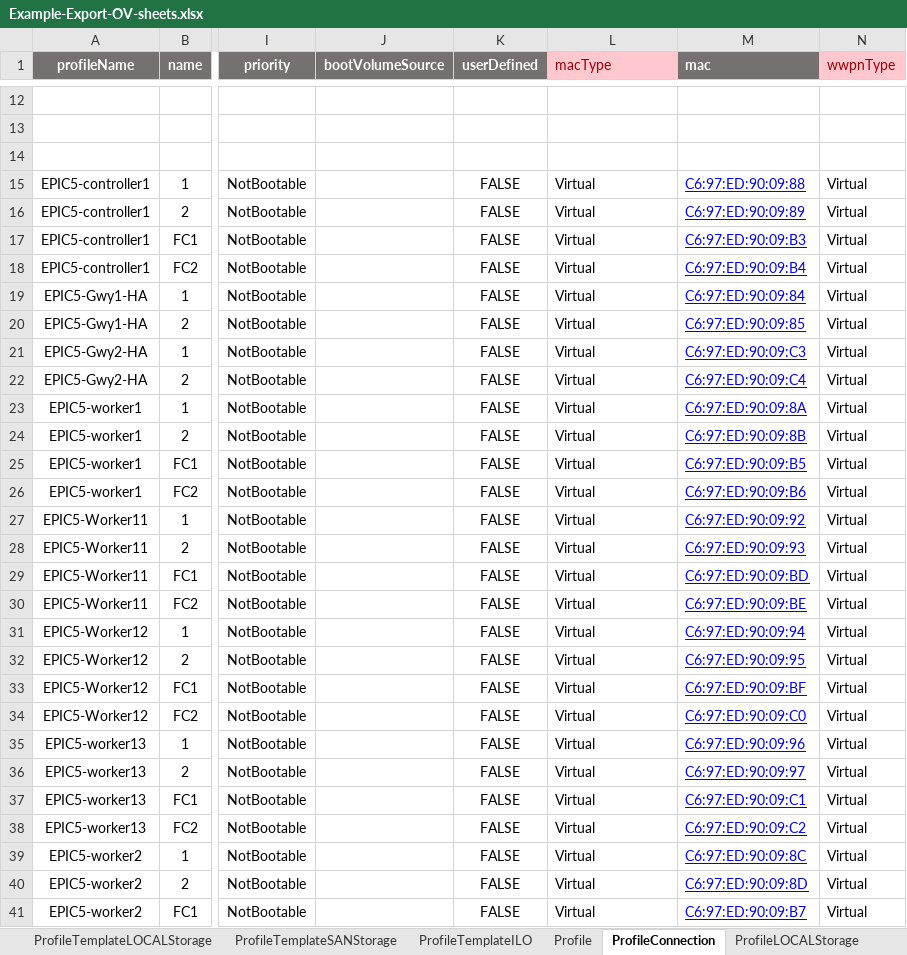
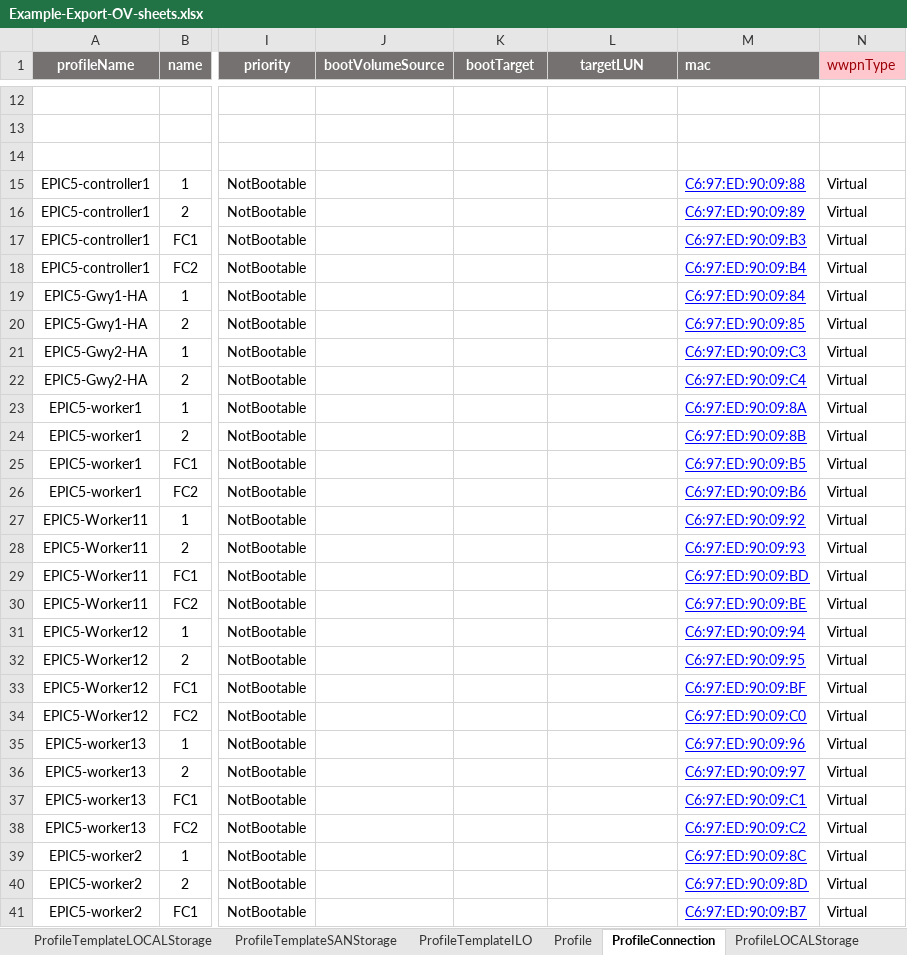
Before and after one commit to DungKHoang/Import-Export-OneView-Resources, an Excel workbook: Example-Export-OV-sheets.xlsx, sheet ProfileConnection, drawn as a sheet; only a part is shown, gaps mark what is left out; values as stored, in another font and other column widths than the file's, no borders; the diff covers the shown part only; the diff names each change by its address in the sheet, - before the commit and + after, or states it on an @@ line.

```diff
--- a/Example-Export-OV-sheets.xlsx (sheet ProfileConnection)
+++ b/Example-Export-OV-sheets.xlsx (sheet ProfileConnection)
-K1: userDefined
+K1: bootTarget
-L1: macType
+L1: targetLUN
@@ L1 fill: #FFC7CE → #767171, bold: off → on, text colour: #9C0006 → #FFFFFF, alignment: left → center @@
-K15:K41 (bootTarget): FALSE
+K15:K41 (bootTarget): (empty)
-L15:L41 (targetLUN): Virtual
+L15:L41 (targetLUN): (empty)
```
Also changed, not shown: 152 edited cells elsewhere in this sheet, sheet UplinkSet, sheet Profile, OV-Template.xlsx, 4 other files.
